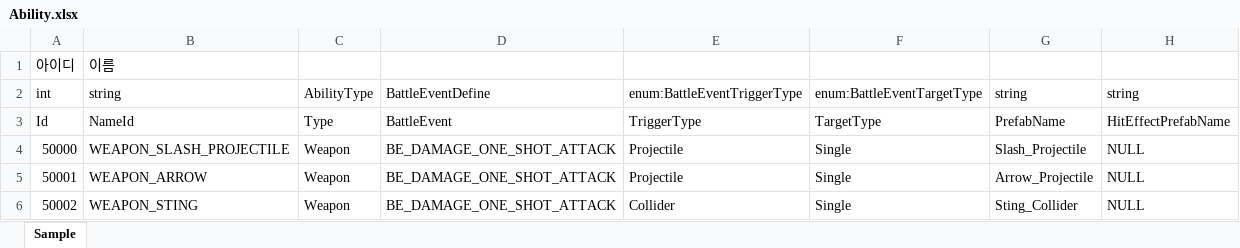
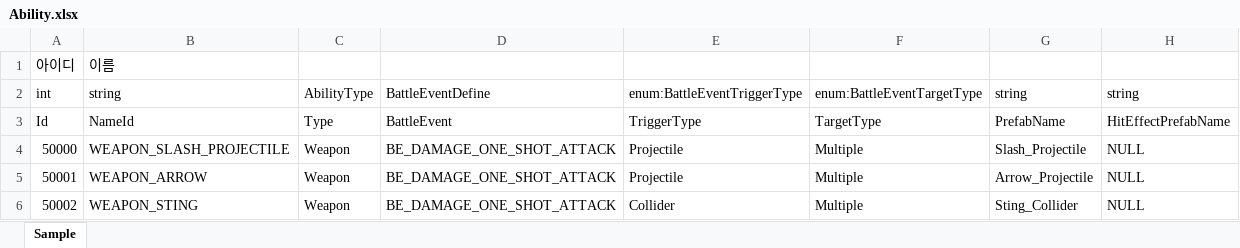
Before and after one commit to hyun9-95/TowerOfInfinity, an Excel workbook: Assets/Data/Excels/Ability.xlsx, sheet Sample, drawn as a sheet; values as stored, in another font and other column widths than the file's, no borders; the diff names each change by its address in the sheet, - before the commit and + after, or states it on an @@ line.

Commit message:
Ability / BattleEvent 데이터 변경시 SO 갱신 로직 다시 추가 / Ability 현재 기본무기들 Multiple로 변경

```diff
--- a/Assets/Data/Excels/Ability.xlsx (sheet Sample)
+++ b/Assets/Data/Excels/Ability.xlsx (sheet Sample)
-F4:F6: Single
+F4:F6: Multiple
```
Also changed, not shown: 4 other files.
